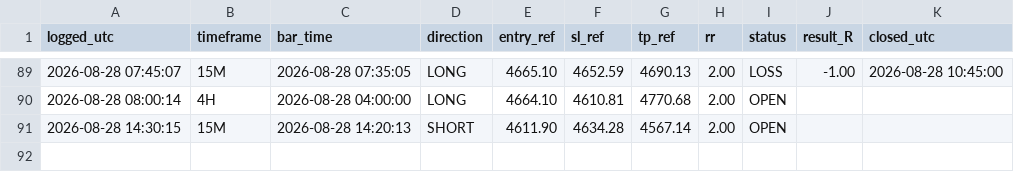
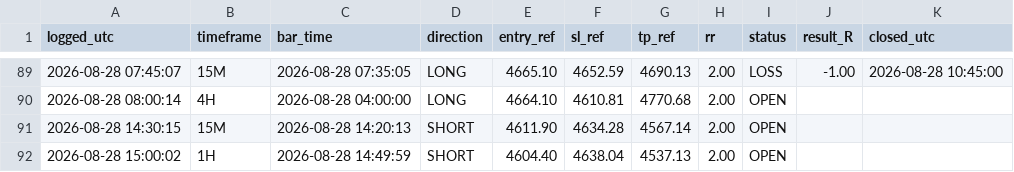
Before and after one commit to Edoardotrade/-xauusd-signal-bot, a CSV file: signals_log_aggr.csv, drawn as a sheet; only a part is shown, gaps mark what is left out.

```diff
--- a/signals_log_aggr.csv
+++ b/signals_log_aggr.csv
@@ -91 +91,2 @@ logged_utc,timeframe,bar_time,direction,entry_ref,sl_ref,tp_ref,rr,status,result
 2026-08-28 14:30:15,15M,2026-08-28 14:20:13,SHORT,4611.90,4634.28,4567.14,2.00,OPEN,,
+2026-08-28 15:00:02,1H,2026-08-28 14:49:59,SHORT,4604.40,4638.04,4537.13,2.00,OPEN,,
```
Also changed, not shown: 1 other file.
